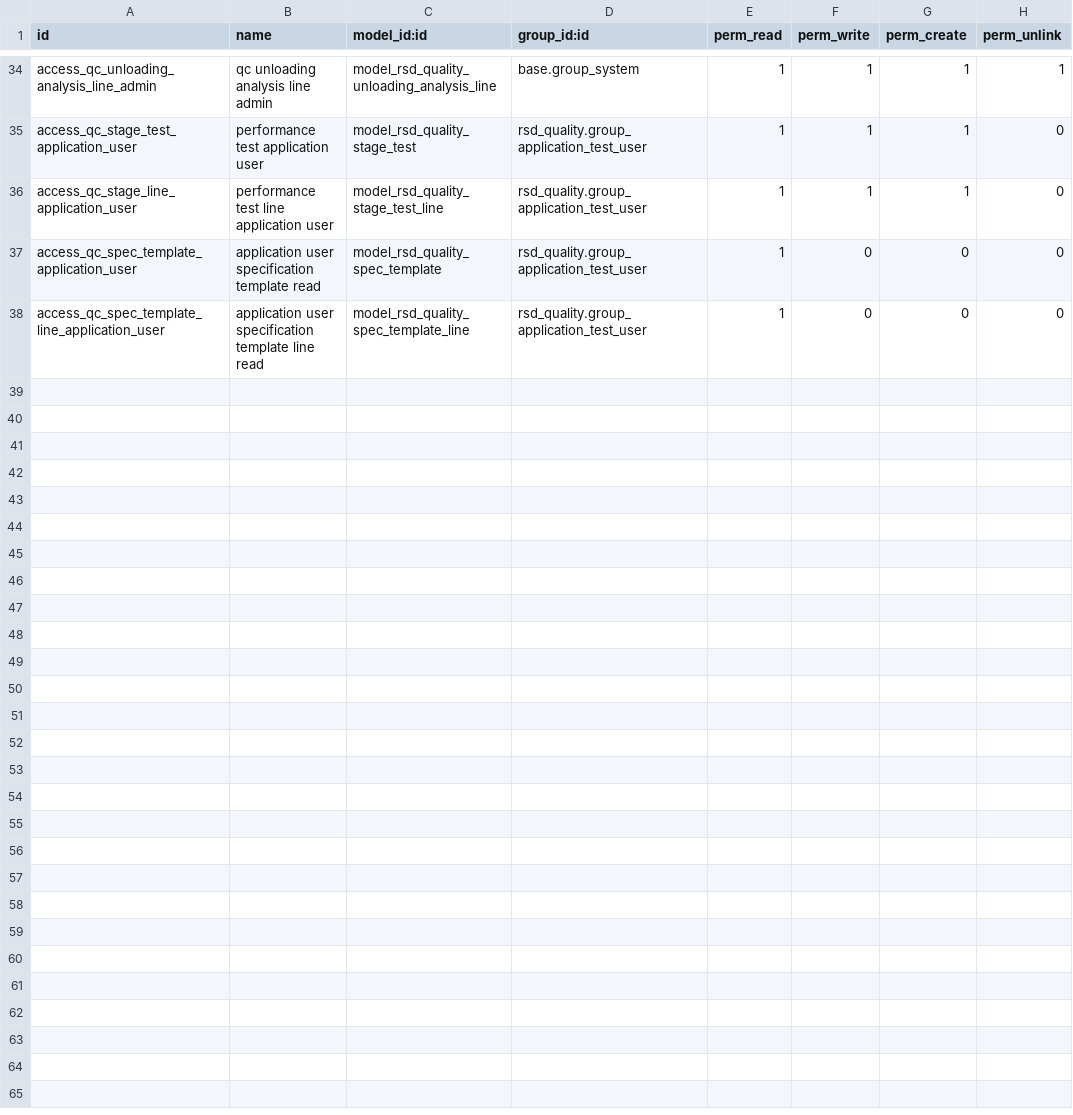
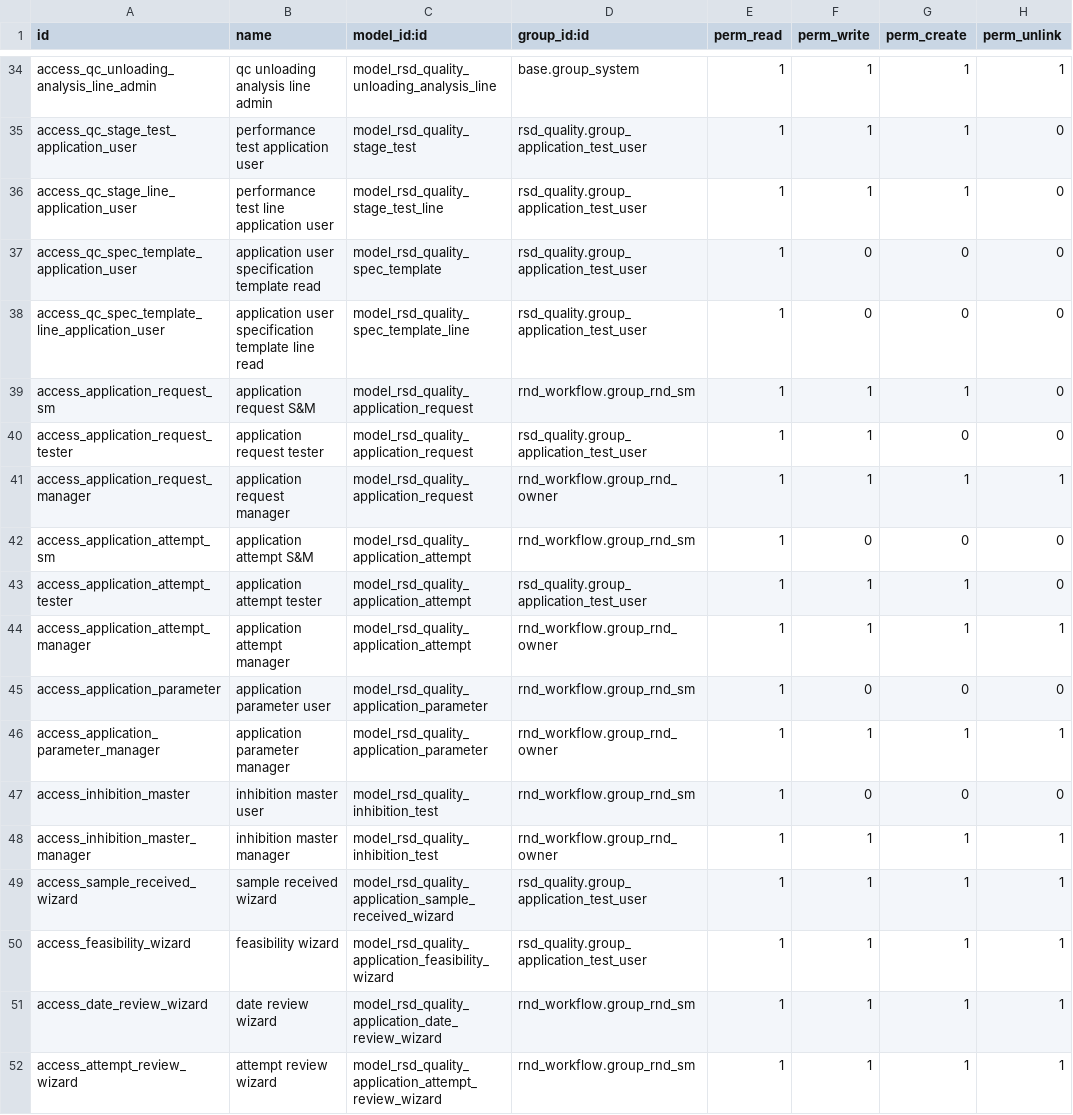
Before and after one commit to RSD-Polymers/rsdpolymers-odoo-addons, a CSV file: rsd_quality/security/ir.model.access.csv, drawn as a sheet; only a part is shown, gaps mark what is left out.

Commit message:
Add R&D Sample Request application testing workflow

```diff
--- a/rsd_quality/security/ir.model.access.csv
+++ b/rsd_quality/security/ir.model.access.csv
@@ -38 +38,15 @@ access_qc_spec_template_application_user,application user specification template
 access_qc_spec_template_line_application_user,application user specification template line read,model_rsd_quality_spec_template_line,rsd_quality.group_application_test_user,1,0,0,0
+access_application_request_sm,application request S&M,model_rsd_quality_application_request,rnd_workflow.group_rnd_sm,1,1,1,0
+access_application_request_tester,application request tester,model_rsd_quality_application_request,rsd_quality.group_application_test_user,1,1,0,0
+access_application_request_manager,application request manager,model_rsd_quality_application_request,rnd_workflow.group_rnd_owner,1,1,1,1
+access_application_attempt_sm,application attempt S&M,model_rsd_quality_application_attempt,rnd_workflow.group_rnd_sm,1,0,0,0
+access_application_attempt_tester,application attempt tester,model_rsd_quality_application_attempt,rsd_quality.group_application_test_user,1,1,1,0
+access_application_attempt_manager,application attempt manager,model_rsd_quality_application_attempt,rnd_workflow.group_rnd_owner,1,1,1,1
+access_application_parameter,application parameter user,model_rsd_quality_application_parameter,rnd_workflow.group_rnd_sm,1,0,0,0
+access_application_parameter_manager,application parameter manager,model_rsd_quality_application_parameter,rnd_workflow.group_rnd_owner,1,1,1,1
+access_inhibition_master,inhibition master user,model_rsd_quality_inhibition_test,rnd_workflow.group_rnd_sm,1,0,0,0
+access_inhibition_master_manager,inhibition master manager,model_rsd_quality_inhibition_test,rnd_workflow.group_rnd_owner,1,1,1,1
+access_sample_received_wizard,sample received wizard,model_rsd_quality_application_sample_received_wizard,rsd_quality.group_application_test_user,1,1,1,1
+access_feasibility_wizard,feasibility wizard,model_rsd_quality_application_feasibility_wizard,rsd_quality.group_application_test_user,1,1,1,1
+access_date_review_wizard,date review wizard,model_rsd_quality_application_date_review_wizard,rnd_workflow.group_rnd_sm,1,1,1,1
+access_attempt_review_wizard,attempt review wizard,model_rsd_quality_application_attempt_review_wizard,rnd_workflow.group_rnd_sm,1,1,1,1
```
Also changed, not shown: 8 other files.
